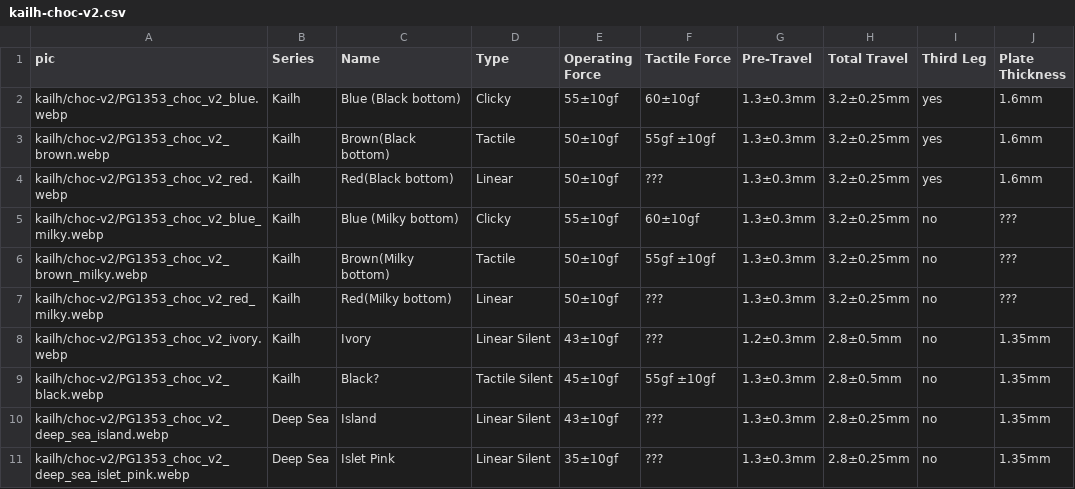
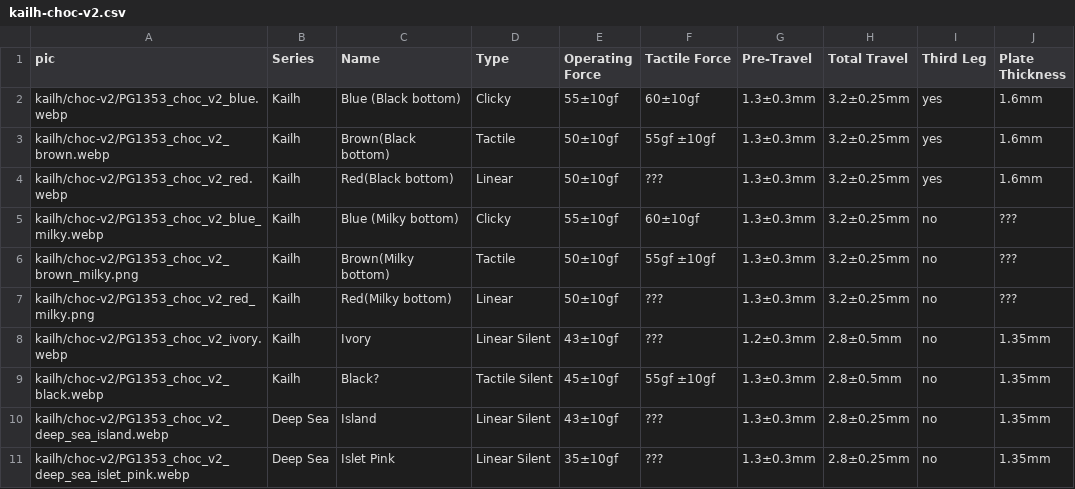
Before and after one commit to aroum/aroum.github.io, a CSV file: public/data/csv/kailh-choc-v2.csv, drawn as a sheet; only a part is shown.

Commit message:
Use .png for two Choc V2 milky images
Update CSV to change two image paths from .webp to .png for PG1353_choc_v2_brown_milky and PG1353_choc_v2_red_milky. No other fields were modified.

```diff
--- a/public/data/csv/kailh-choc-v2.csv
+++ b/public/data/csv/kailh-choc-v2.csv
@@ -5,4 +5,4 @@ kailh/choc-v2/PG1353_choc_v2_red.webp,Kailh,Red(Black bottom),Linear,50±10gf,??
 kailh/choc-v2/PG1353_choc_v2_blue_milky.webp,Kailh,Blue (Milky bottom),Clicky,55±10gf,60±10gf,1.3±0.3mm,3.2±0.25mm,no,???
-kailh/choc-v2/PG1353_choc_v2_brown_milky.webp,Kailh,Brown(Milky bottom),Tactile,50±10gf,55gf ±10gf,1.3±0.3mm,3.2±0.25mm,no,???
-kailh/choc-v2/PG1353_choc_v2_red_milky.webp,Kailh,Red(Milky bottom),Linear,50±10gf,???,1.3±0.3mm,3.2±0.25mm,no,???
+kailh/choc-v2/PG1353_choc_v2_brown_milky.png,Kailh,Brown(Milky bottom),Tactile,50±10gf,55gf ±10gf,1.3±0.3mm,3.2±0.25mm,no,???
+kailh/choc-v2/PG1353_choc_v2_red_milky.png,Kailh,Red(Milky bottom),Linear,50±10gf,???,1.3±0.3mm,3.2±0.25mm,no,???
 kailh/choc-v2/PG1353_choc_v2_ivory.webp,Kailh,Ivory,Linear Silent,43±10gf,???,1.2±0.3mm,2.8±0.5mm,no,1.35mm
```
